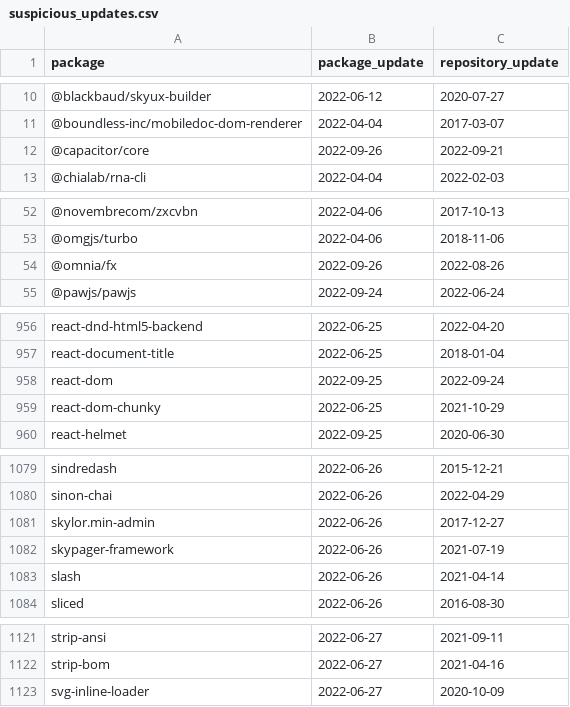
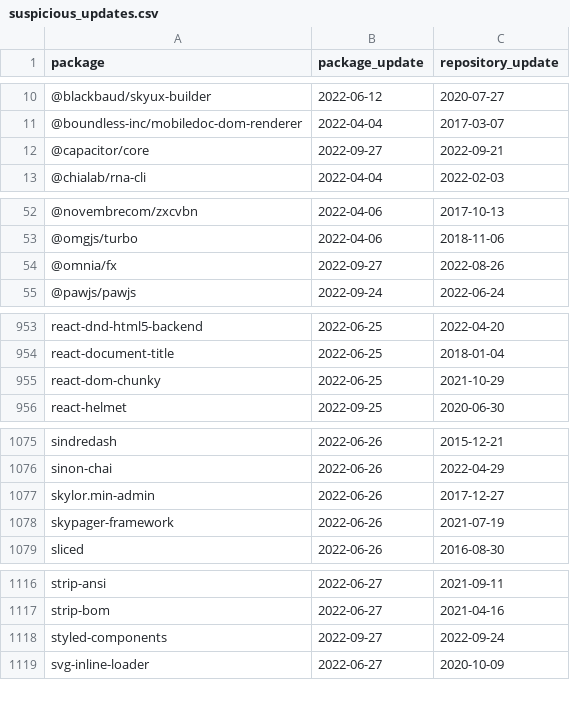
Before and after one commit to trickest/packages, a CSV file: npm/suspicious_updates.csv, drawn as a sheet; only a part is shown, gaps mark what is left out; the diff covers the shown part only.

```diff
--- a/npm/suspicious_updates.csv
+++ b/npm/suspicious_updates.csv
@@ -11,3 +11,3 @@ package,package_update,repository_update
 @boundless-inc/mobiledoc-dom-renderer,2022-04-04,2017-03-07
-@capacitor/core,2022-09-26,2022-09-21
+@capacitor/core,2022-09-27,2022-09-21
 @chialab/rna-cli,2022-04-04,2022-02-03
@@ -53,3 +53,3 @@ package,package_update,repository_update
 @omgjs/turbo,2022-04-06,2018-11-06
-@omnia/fx,2022-09-26,2022-08-26
+@omnia/fx,2022-09-27,2022-08-26
 @pawjs/pawjs,2022-09-24,2022-06-24
@@ -957,3 +954,2 @@ react-dnd-html5-backend,2022-06-25,2022-04-20
 react-document-title,2022-06-25,2018-01-04
-react-dom,2022-09-25,2022-09-24
 react-dom-chunky,2022-06-25,2021-10-29
@@ -1082,3 +1078,2 @@ skylor.min-admin,2022-06-26,2017-12-27
 skypager-framework,2022-06-26,2021-07-19
-slash,2022-06-26,2021-04-14
 sliced,2022-06-26,2016-08-30
@@ -1122,2 +1117,3 @@ strip-ansi,2022-06-27,2021-09-11
 strip-bom,2022-06-27,2021-04-16
+styled-components,2022-09-27,2022-09-24
 svg-inline-loader,2022-06-27,2020-10-09
```
Also changed, not shown: 1 added row, 4 removed rows and 4 edited cells elsewhere in this file, 1 other file.
